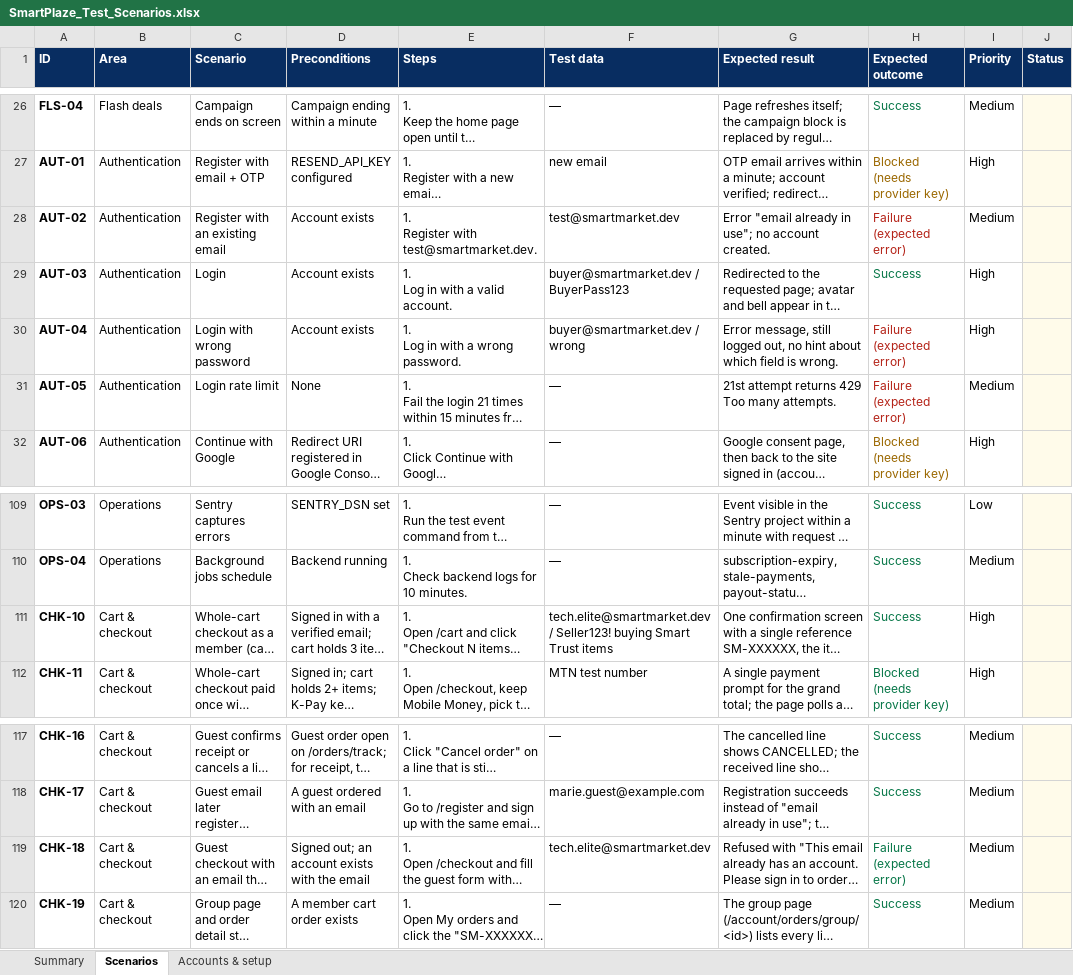
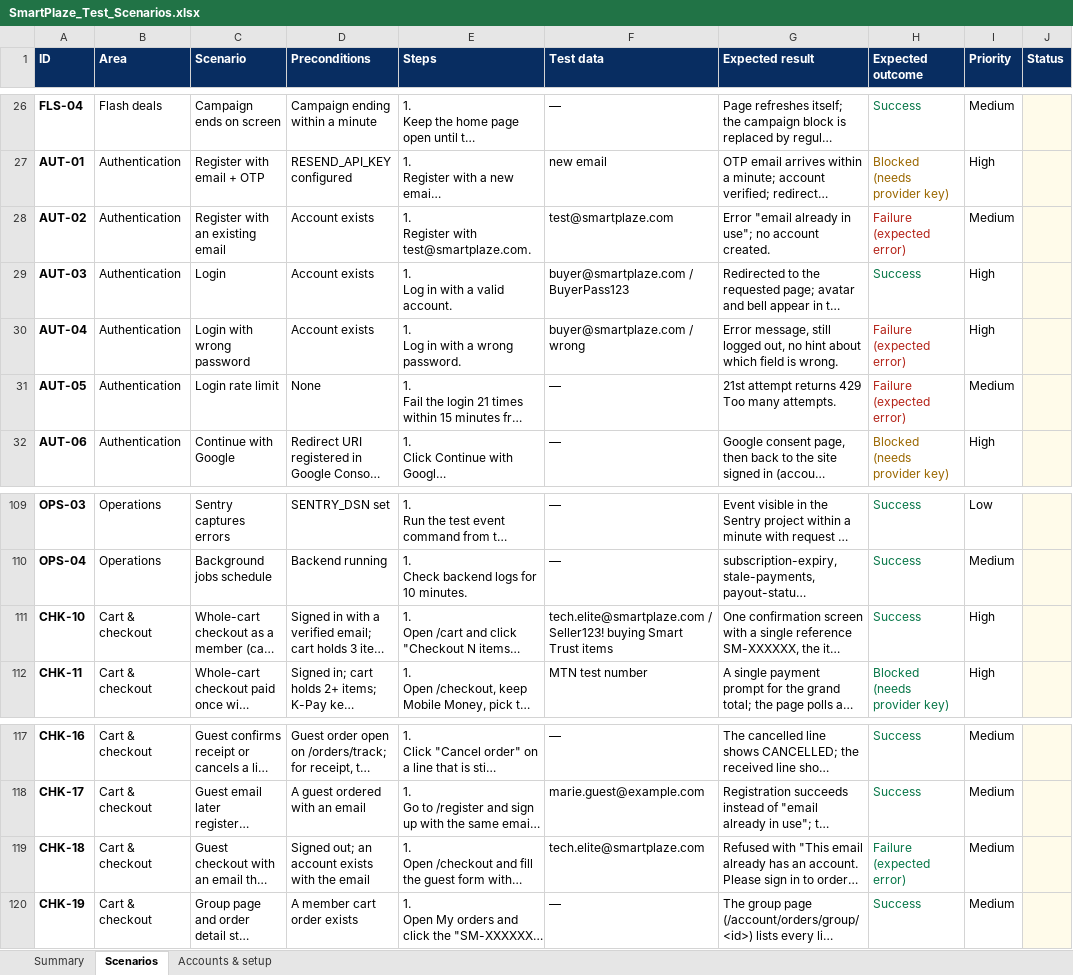
Before and after one commit to agodwin12/smartTrust, an Excel workbook: docs/SmartPlaze_Test_Scenarios.xlsx, sheet Scenarios, drawn as a sheet; only a part is shown, gaps mark what is left out; long unchanged cells end in …; values as stored, in another font and other column widths than the file's, no borders; conditional formats not drawn; ↵ is a line break in a cell; the diff names each change by its address in the sheet, - before the commit and + after, or states it on an @@ line.

```diff
--- a/docs/SmartPlaze_Test_Scenarios.xlsx (sheet Scenarios)
+++ b/docs/SmartPlaze_Test_Scenarios.xlsx (sheet Scenarios)
-E28 (Steps): 1. ↵ Register with test@smartmarket.dev.
+E28 (Steps): 1. ↵ Register with test@smartplaze.com.
-F28 (Test data): test@smartmarket.dev
+F28 (Test data): test@smartplaze.com
-F29 (Test data): buyer@smartmarket.dev / BuyerPass123
+F29 (Test data): buyer@smartplaze.com / BuyerPass123
-F30 (Test data): buyer@smartmarket.dev / wrong
+F30 (Test data): buyer@smartplaze.com / wrong
-F111 (Test data): tech.elite@smartmarket.dev / Seller123!…
+F111 (Test data): tech.elite@smartplaze.com / Seller123!…
-F119 (Test data): tech.elite@smartmarket.dev
+F119 (Test data): tech.elite@smartplaze.com
```
Also changed, not shown: sheet Accounts & setup, 6 other files.
